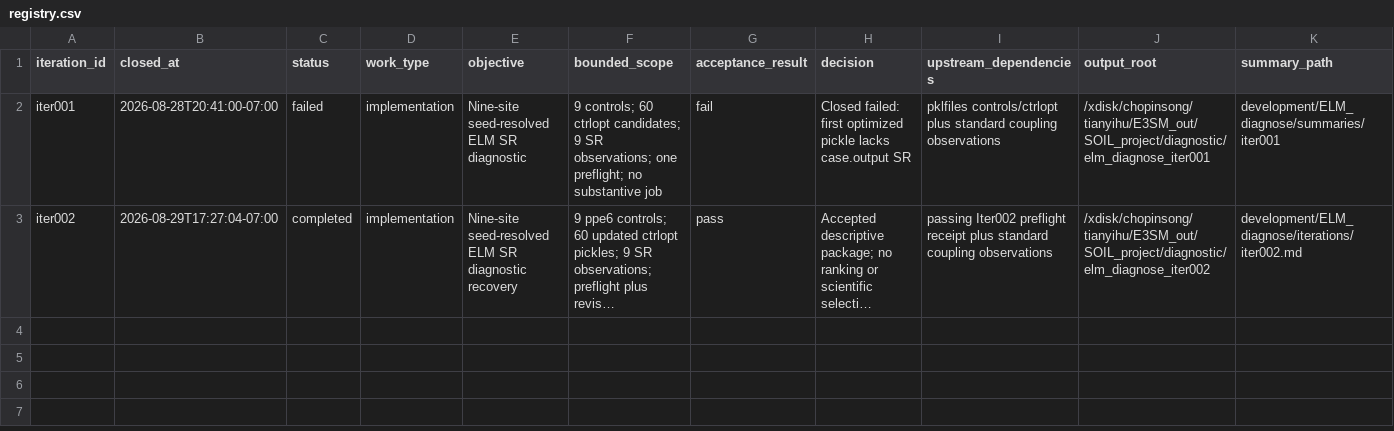
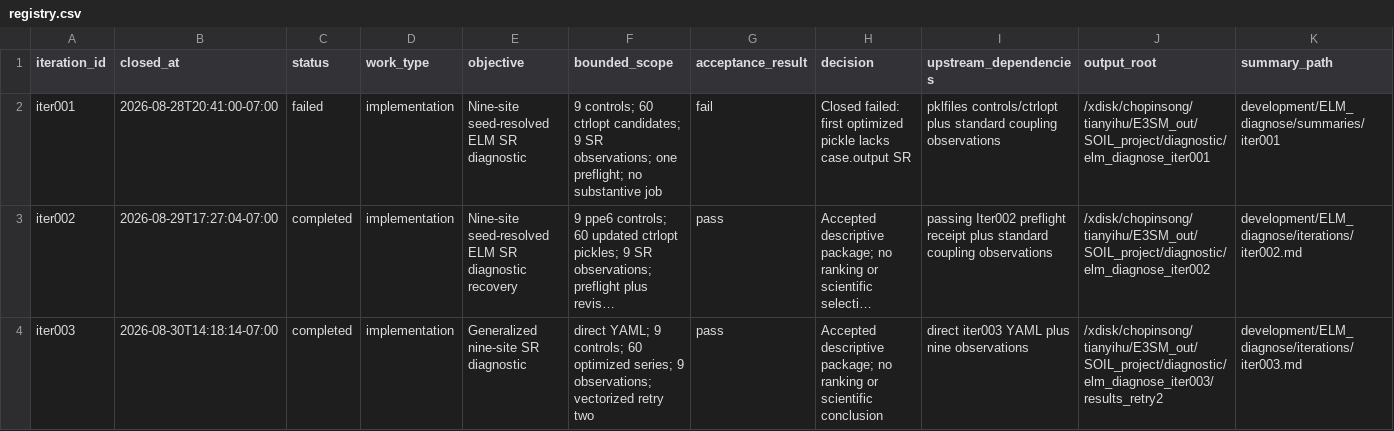
Before and after one commit to TianyiHu123/elm-olmt, a CSV file: development/ELM_diagnose/registry.csv, drawn as a sheet; only a part is shown; long unchanged cells end in …; rows hold the shown columns only; the diff names each change by its address in the sheet, - before the commit and + after, or states it on an @@ line.

Commit message:
Complete Iter003 generalized flux diagnostics

```diff
--- a/development/ELM_diagnose/registry.csv
+++ b/development/ELM_diagnose/registry.csv
+row 4: iter003 | 2026-08-30T14:18:14-07:00 | completed | implementation | Generalized nine-site SR diagnostic | direct YAML; 9 controls; 60 optimized series; 9 observations; vectorized retry two | pass | Accepted descriptive package; no ranking or scientific conclusion | direct iter003 YAML plus nine observations | /xdisk/chopinsong/tianyihu/E3SM_out/SOIL_project/diagnostic/elm_diagnose_iter003/results_retry2 | development/ELM_diagnose/iterations/iter003.md
```
Also changed, not shown: 11 other files.
